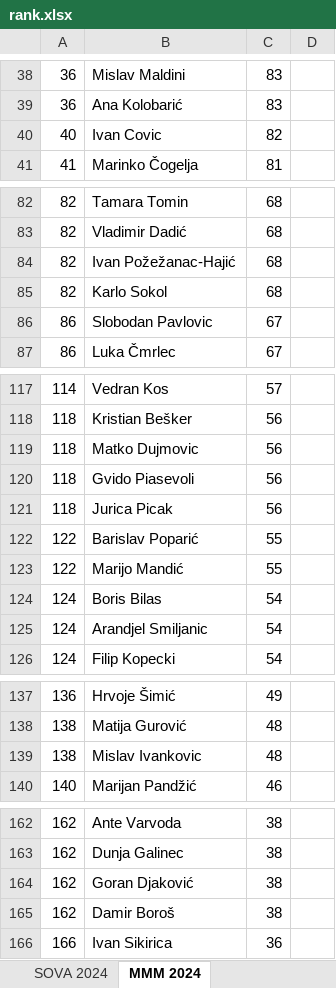
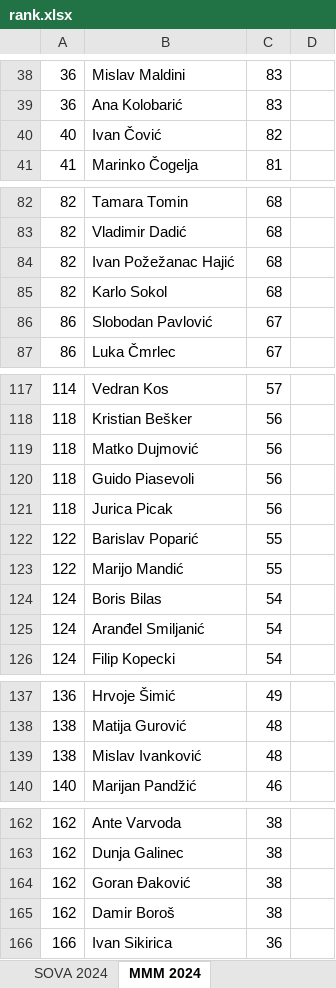
Before and after one commit to git-nt/croatian-quiz-scores, an Excel workbook: rank.xlsx, sheet MMM 2024, drawn as a sheet; only a part is shown, gaps mark what is left out; values as stored, in another font and other column widths than the file's, no borders; the diff names each change by its address in the sheet, - before the commit and + after, or states it on an @@ line.

```diff
--- a/rank.xlsx (sheet MMM 2024)
+++ b/rank.xlsx (sheet MMM 2024)
-B40: Ivan Covic
+B40: Ivan Čović
-B84: Ivan Požežanac-Hajić
+B84: Ivan Požežanac Hajić
-B86: Slobodan Pavlovic
+B86: Slobodan Pavlović
-B119: Matko Dujmovic
+B119: Matko Dujmović
-B120: Gvido Piasevoli
+B120: Guido Piasevoli
-B125: Arandjel Smiljanic
+B125: Aranđel Smiljanić
-B139: Mislav Ivankovic
+B139: Mislav Ivanković
-B164: Goran Djaković
+B164: Goran Đaković
```
Also changed, not shown: sheet WQC 2016, sheet WQC 2015, sheet WQC 2017, sheet WQC 2019, sheet WQC 2018, sheet Osijek Open 2025, 24 more sheets, 4 other files.
